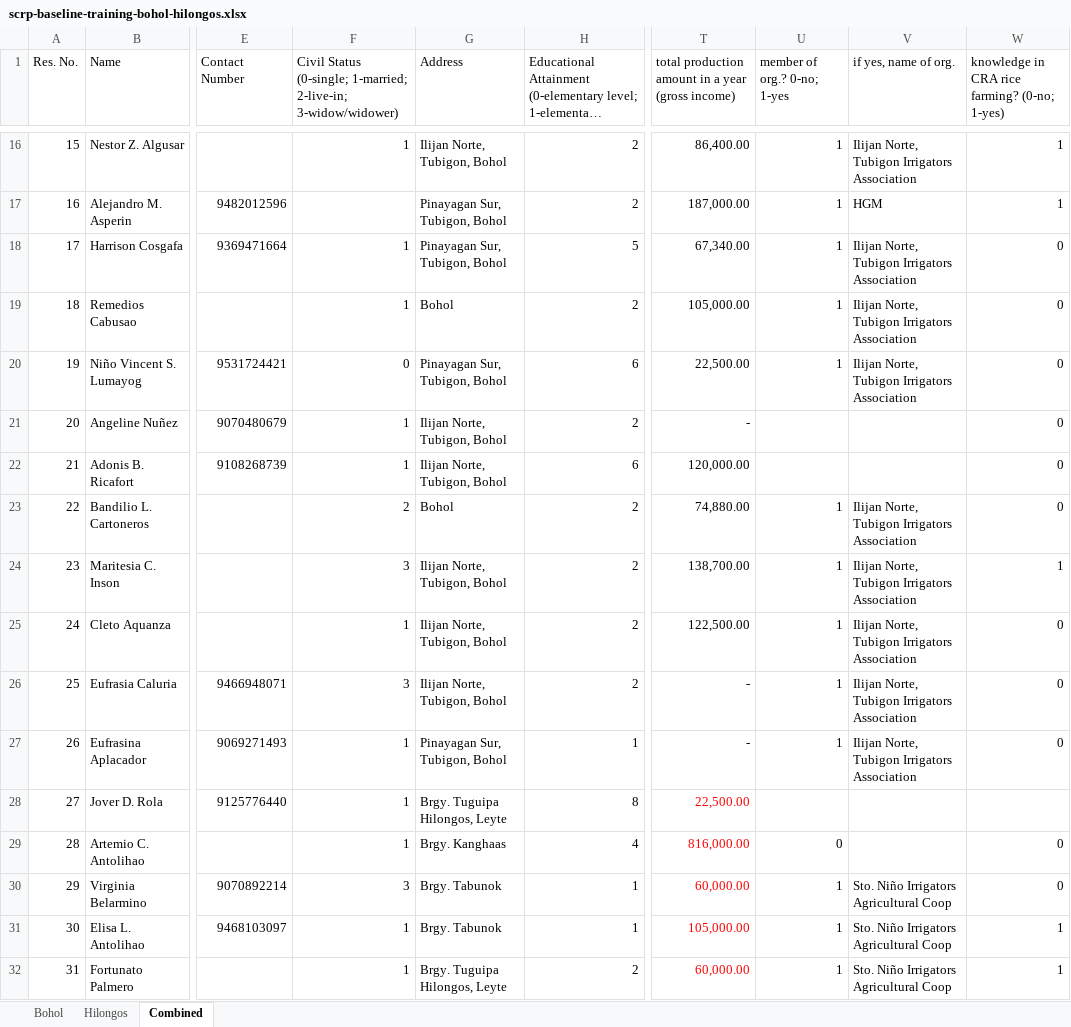
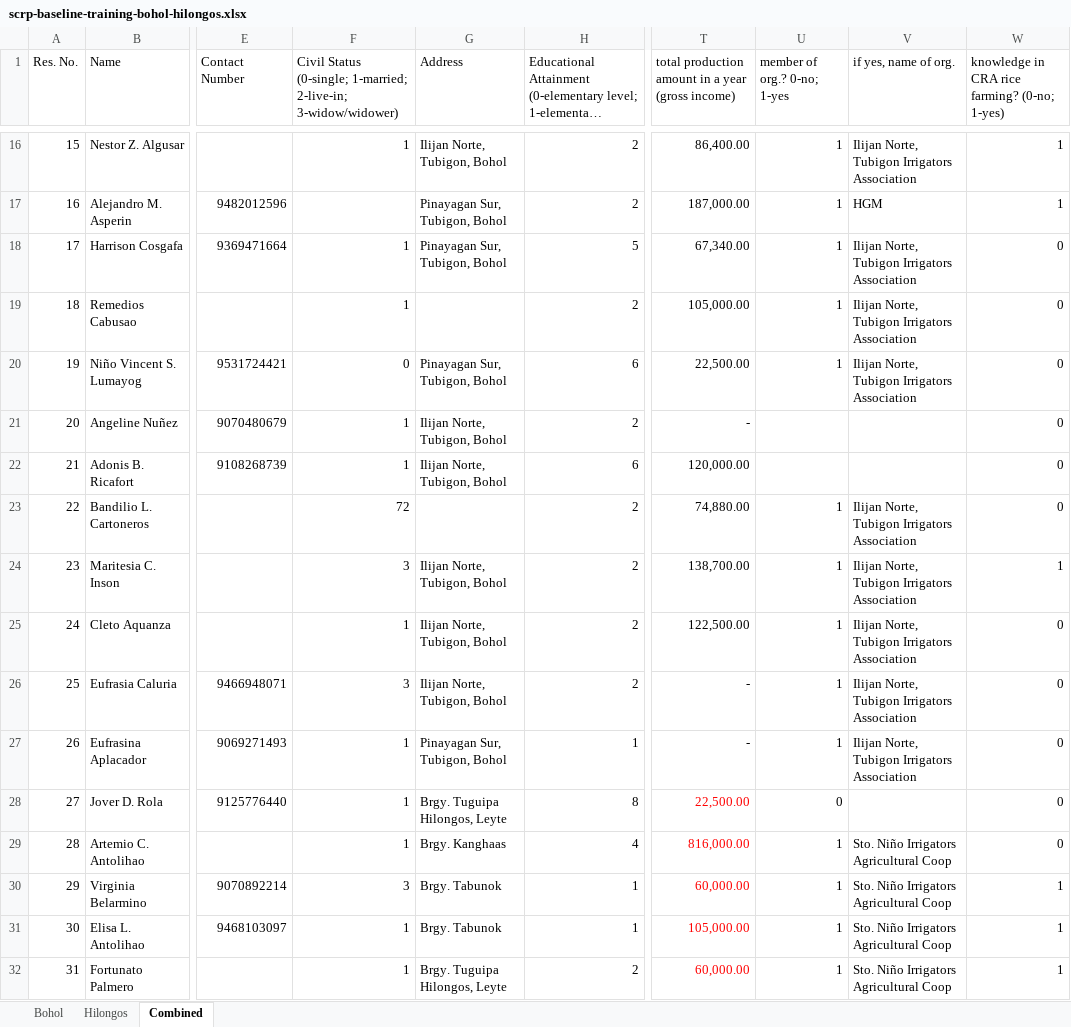
Before and after one commit to chris-allones/data-consultation-2026, an Excel workbook: scrp-baseline/data/scrp-baseline-training-bohol-hilongos.xlsx, sheet Combined, drawn as a sheet; only a part is shown, gaps mark what is left out; long unchanged cells end in …; values as stored, in another font and other column widths than the file's, no borders; the diff covers the shown part only; the diff names each change by its address in the sheet, - before the commit and + after, or states it on an @@ line.

Commit message:
production data

```diff
--- a/scrp-baseline/data/scrp-baseline-training-bohol-hilongos.xlsx (sheet Combined)
+++ b/scrp-baseline/data/scrp-baseline-training-bohol-hilongos.xlsx (sheet Combined)
-G19 (Address): Bohol
+G19 (Address): (empty)
-F23: 2
+F23: 72
-G23 (Address): Bohol
+G23 (Address): (empty)
-U28 (member of org.? 0-no; 1-yes): (empty)
+U28 (member of org.? 0-no; 1-yes): 0
-W28: (empty)
+W28: 0
-U29 (member of org.? 0-no; 1-yes): 0
+U29 (member of org.? 0-no; 1-yes): 1
-V29 (if yes, name of org.): (empty)
+V29 (if yes, name of org.): Sto. Niño Irrigators Agricultural Coop
-W30: 0
+W30: 1
```
Also changed, not shown: 1 removed row and 16 edited cells elsewhere in this sheet, sheet Bohol, formulas that keep their value, 3 other files.
